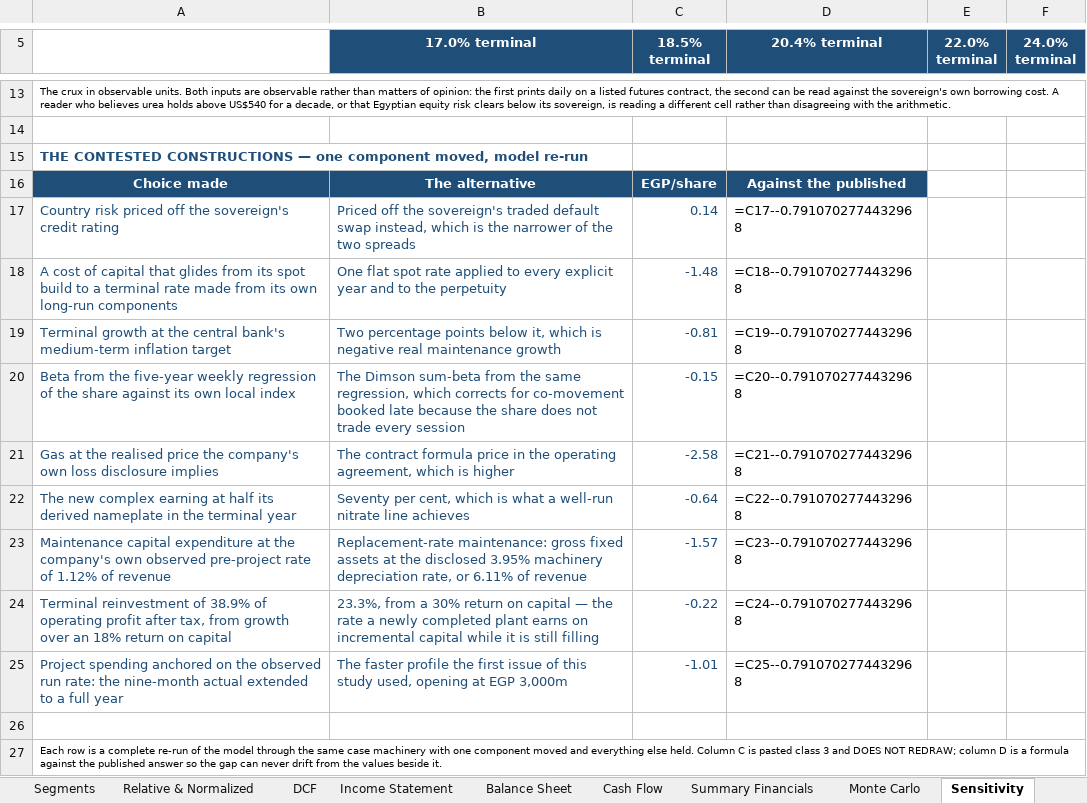
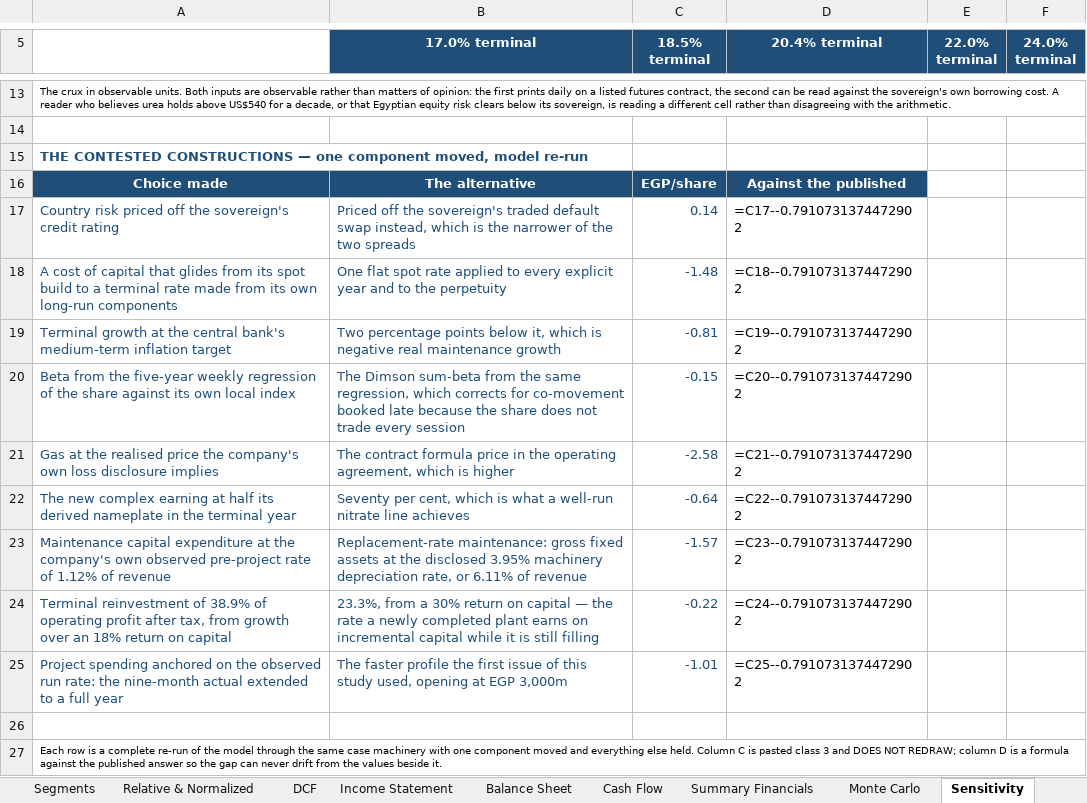
Before and after one commit to sherifomarsaleh/testahil, an Excel workbook: engine/egch_study/EGCH_Valuation_Model_08082026.xlsx, sheet Sensitivity, drawn as a sheet; only a part is shown, gaps mark what is left out; values as stored, in another font and other column widths than the file's, no borders; formulas without a stored value are shown as written; the diff covers the shown part only; the diff names each change by its address in the sheet, - before the commit and + after, or states it on an @@ line.

```diff
--- a/engine/egch_study/EGCH_Valuation_Model_08082026.xlsx (sheet Sensitivity)
+++ b/engine/egch_study/EGCH_Valuation_Model_08082026.xlsx (sheet Sensitivity)
-D17 (20.4% terminal): =C17--0.7910702774432968
+D17 (20.4% terminal): =C17--0.7910731374472902
-D18 (20.4% terminal): =C18--0.7910702774432968
+D18 (20.4% terminal): =C18--0.7910731374472902
-D19 (20.4% terminal): =C19--0.7910702774432968
+D19 (20.4% terminal): =C19--0.7910731374472902
-D20 (20.4% terminal): =C20--0.7910702774432968
+D20 (20.4% terminal): =C20--0.7910731374472902
-D21 (20.4% terminal): =C21--0.7910702774432968
+D21 (20.4% terminal): =C21--0.7910731374472902
-D22 (20.4% terminal): =C22--0.7910702774432968
+D22 (20.4% terminal): =C22--0.7910731374472902
-D23 (20.4% terminal): =C23--0.7910702774432968
+D23 (20.4% terminal): =C23--0.7910731374472902
-D24 (20.4% terminal): =C24--0.7910702774432968
+D24 (20.4% terminal): =C24--0.7910731374472902
-D25 (20.4% terminal): =C25--0.7910702774432968
+D25 (20.4% terminal): =C25--0.7910731374472902
```
Also changed, not shown: 25 edited cells elsewhere in this sheet, sheet Cash Flow, sheet Assumptions, sheet DCF, 23 other files.
